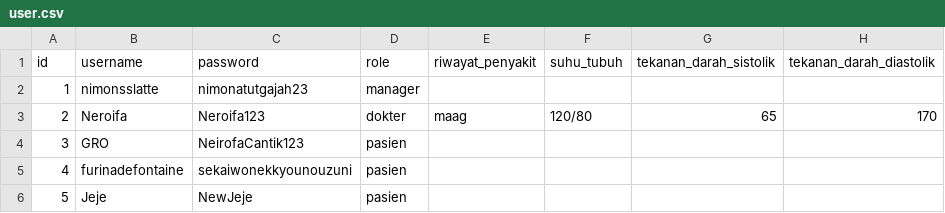
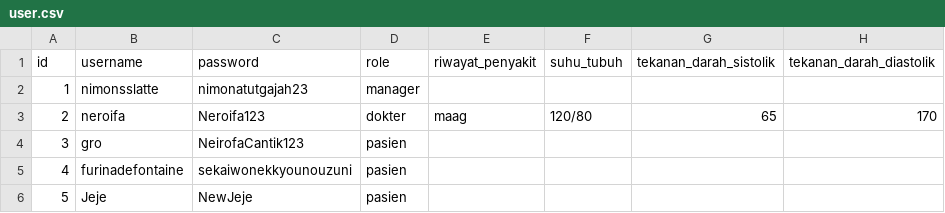
Before and after one commit to YavieAzka/nimons-hospital, a CSV file: data/user.csv, drawn as a sheet; only a part is shown; the diff names each change by its address in the sheet, - before the commit and + after, or states it on an @@ line.

Commit message:
fix: fixing every module implementation in main.c; fix: change program directory from user.csv to array of User in login.c; feat: add F01-LOGIN, F03-LOGOUT, F18-EXIT implementation to main.c

```diff
--- a/data/user.csv
+++ b/data/user.csv
-B3 (username): Neroifa
+B3 (username): neroifa
-B4 (username): GRO
+B4 (username): gro
```
Also changed, not shown: 10 other files.
